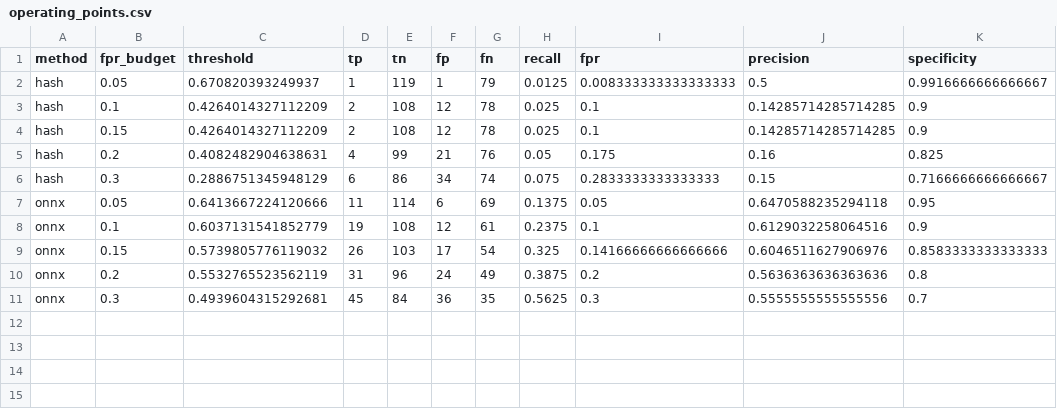
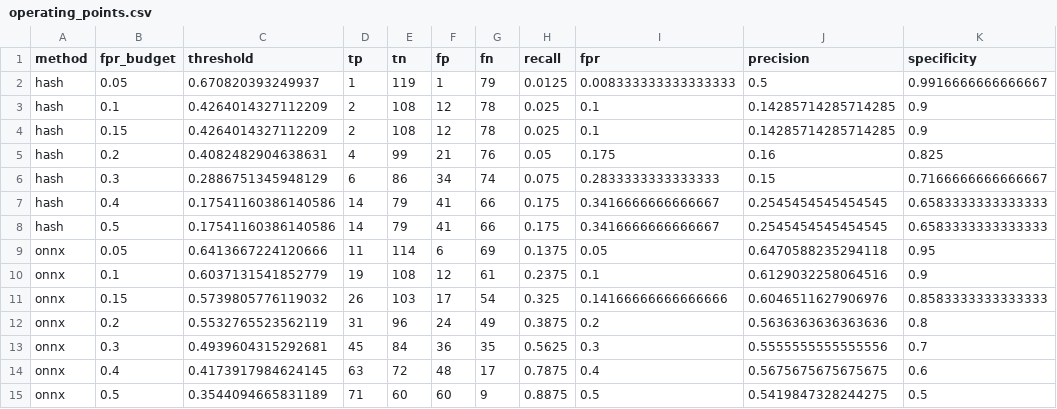
Before and after one commit to enu3379/kibitzer, a CSV file: docs/benchmarks/tier0-embedding/operating_points.csv, drawn as a sheet; the diff names each change by its address in the sheet, - before the commit and + after, or states it on an @@ line.

```diff
--- a/docs/benchmarks/tier0-embedding/operating_points.csv
+++ b/docs/benchmarks/tier0-embedding/operating_points.csv
+row 7: hash | 0.4 | 0.17541160386140586 | 14 | 79 | 41 | 66 | 0.175 | 0.3416666666666667 | 0.2545454545454545 | 0.6583333333333333
+row 8: hash | 0.5 | 0.17541160386140586 | 14 | 79 | 41 | 66 | 0.175 | 0.3416666666666667 | 0.2545454545454545 | 0.6583333333333333
+row 14: onnx | 0.4 | 0.4173917984624145 | 63 | 72 | 48 | 17 | 0.7875 | 0.4 | 0.5675675675675675 | 0.6
+row 15: onnx | 0.5 | 0.3544094665831189 | 71 | 60 | 60 | 9 | 0.8875 | 0.5 | 0.5419847328244275 | 0.5
```
Also changed, not shown: docs/benchmarks/tier0-embedding/pair_scores.csv, 9 other files.
